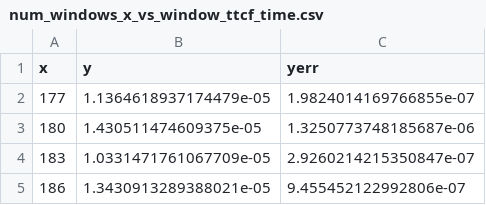
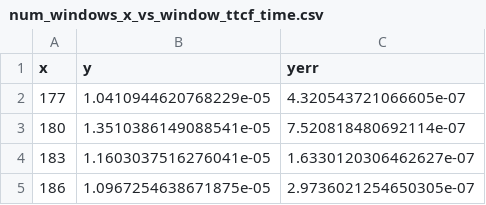
Before and after one commit to bfichera/umap_skyrmion, a CSV file: make_fig4_src/plots/num_windows_x_vs_window_ttcf_time.csv, drawn as a sheet.

Commit message:
Plot with correct size

```diff
--- a/make_fig4_src/plots/num_windows_x_vs_window_ttcf_time.csv
+++ b/make_fig4_src/plots/num_windows_x_vs_window_ttcf_time.csv
@@ -1,5 +1,5 @@
 x,y,yerr
-177,1.1364618937174479e-05,1.9824014169766855e-07
-180,1.430511474609375e-05,1.3250773748185687e-06
-183,1.0331471761067709e-05,2.9260214215350847e-07
-186,1.3430913289388021e-05,9.455452122992806e-07
+177,1.0410944620768229e-05,4.320543721066605e-07
+180,1.3510386149088541e-05,7.520818480692114e-07
+183,1.1603037516276041e-05,1.6330120306462627e-07
+186,1.0967254638671875e-05,2.9736021254650305e-07
```
Also changed, not shown: 35 other files.
